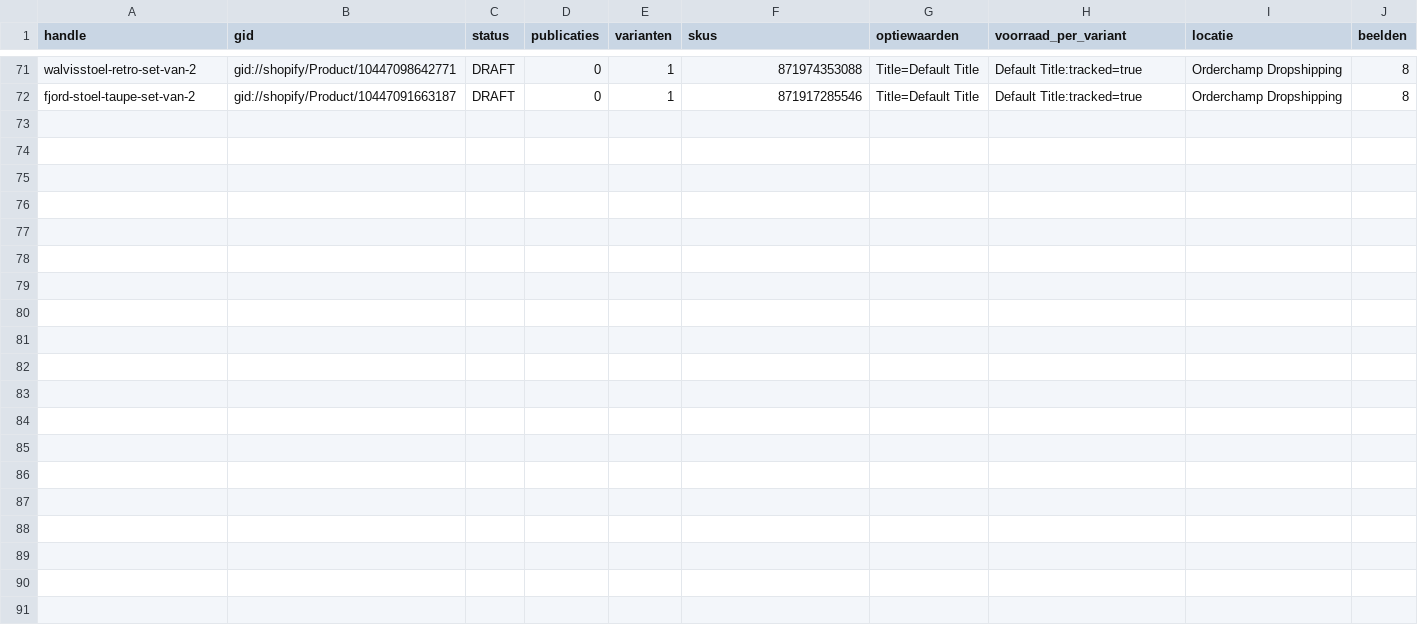
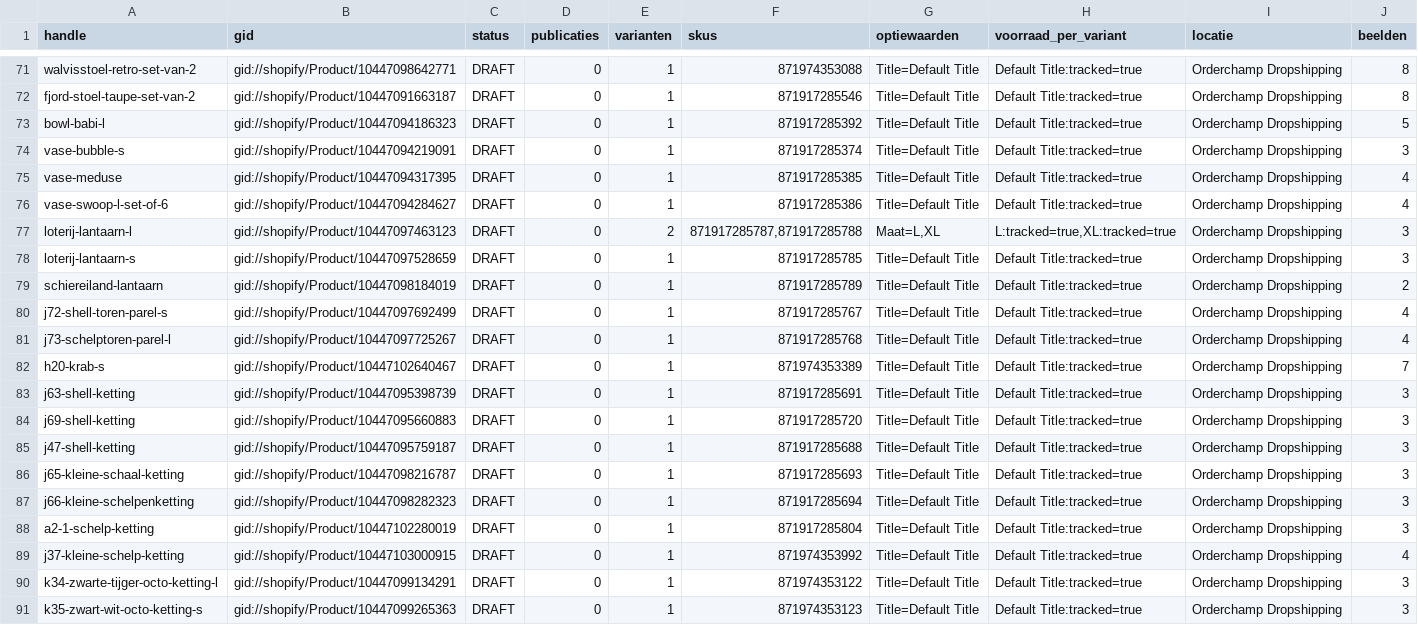
Before and after one commit to jeffreydj1996/Inhuys, a CSV file: data/orderchamp/overzicht-2026-11-05.csv, drawn as a sheet; only a part is shown, gaps mark what is left out; the diff names each change by its address in the sheet, - before the commit and + after, or states it on an @@ line.

```diff
--- a/data/orderchamp/overzicht-2026-11-05.csv
+++ b/data/orderchamp/overzicht-2026-11-05.csv
+row 73: bowl-babi-l | gid://shopify/Product/10447094186323 | DRAFT | 0 | 1 | 871917285392 | Title=Default Title | Default Title:tracked=true | Orderchamp Dropshipping | 5
+row 74: vase-bubble-s | gid://shopify/Product/10447094219091 | DRAFT | 0 | 1 | 871917285374 | Title=Default Title | Default Title:tracked=true | Orderchamp Dropshipping | 3
+row 75: vase-meduse | gid://shopify/Product/10447094317395 | DRAFT | 0 | 1 | 871917285385 | Title=Default Title | Default Title:tracked=true | Orderchamp Dropshipping | 4
+row 76: vase-swoop-l-set-of-6 | gid://shopify/Product/10447094284627 | DRAFT | 0 | 1 | 871917285386 | Title=Default Title | Default Title:tracked=true | Orderchamp Dropshipping | 4
+row 77: loterij-lantaarn-l | gid://shopify/Product/10447097463123 | DRAFT | 0 | 2 | 871917285787,871917285788 | Maat=L,XL | L:tracked=true,XL:tracked=true | Orderchamp Dropshipping | 3
+row 78: loterij-lantaarn-s | gid://shopify/Product/10447097528659 | DRAFT | 0 | 1 | 871917285785 | Title=Default Title | Default Title:tracked=true | Orderchamp Dropshipping | 3
+row 79: schiereiland-lantaarn | gid://shopify/Product/10447098184019 | DRAFT | 0 | 1 | 871917285789 | Title=Default Title | Default Title:tracked=true | Orderchamp Dropshipping | 2
+row 80: j72-shell-toren-parel-s | gid://shopify/Product/10447097692499 | DRAFT | 0 | 1 | 871917285767 | Title=Default Title | Default Title:tracked=true | Orderchamp Dropshipping | 4
+row 81: j73-schelptoren-parel-l | gid://shopify/Product/10447097725267 | DRAFT | 0 | 1 | 871917285768 | Title=Default Title | Default Title:tracked=true | Orderchamp Dropshipping | 4
+row 82: h20-krab-s | gid://shopify/Product/10447102640467 | DRAFT | 0 | 1 | 871974353389 | Title=Default Title | Default Title:tracked=true | Orderchamp Dropshipping | 7
+row 83: j63-shell-ketting | gid://shopify/Product/10447095398739 | DRAFT | 0 | 1 | 871917285691 | Title=Default Title | Default Title:tracked=true | Orderchamp Dropshipping | 3
+row 84: j69-shell-ketting | gid://shopify/Product/10447095660883 | DRAFT | 0 | 1 | 871917285720 | Title=Default Title | Default Title:tracked=true | Orderchamp Dropshipping | 3
+row 85: j47-shell-ketting | gid://shopify/Product/10447095759187 | DRAFT | 0 | 1 | 871917285688 | Title=Default Title | Default Title:tracked=true | Orderchamp Dropshipping | 3
+row 86: j65-kleine-schaal-ketting | gid://shopify/Product/10447098216787 | DRAFT | 0 | 1 | 871917285693 | Title=Default Title | Default Title:tracked=true | Orderchamp Dropshipping | 3
+row 87: j66-kleine-schelpenketting | gid://shopify/Product/10447098282323 | DRAFT | 0 | 1 | 871917285694 | Title=Default Title | Default Title:tracked=true | Orderchamp Dropshipping | 3
+row 88: a2-1-schelp-ketting | gid://shopify/Product/10447102280019 | DRAFT | 0 | 1 | 871917285804 | Title=Default Title | Default Title:tracked=true | Orderchamp Dropshipping | 3
+row 89: j37-kleine-schelp-ketting | gid://shopify/Product/10447103000915 | DRAFT | 0 | 1 | 871974353992 | Title=Default Title | Default Title:tracked=true | Orderchamp Dropshipping | 4
+row 90: k34-zwarte-tijger-octo-ketting-l | gid://shopify/Product/10447099134291 | DRAFT | 0 | 1 | 871974353122 | Title=Default Title | Default Title:tracked=true | Orderchamp Dropshipping | 3
+row 91: k35-zwart-wit-octo-ketting-s | gid://shopify/Product/10447099265363 | DRAFT | 0 | 1 | 871974353123 | Title=Default Title | Default Title:tracked=true | Orderchamp Dropshipping | 3
```
Also changed, not shown: 23 other files.
